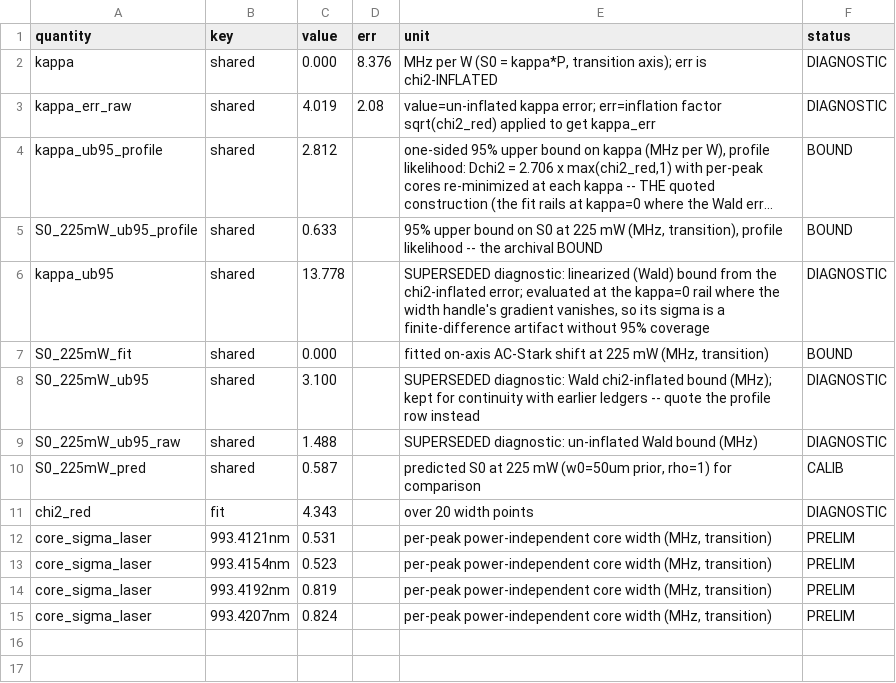
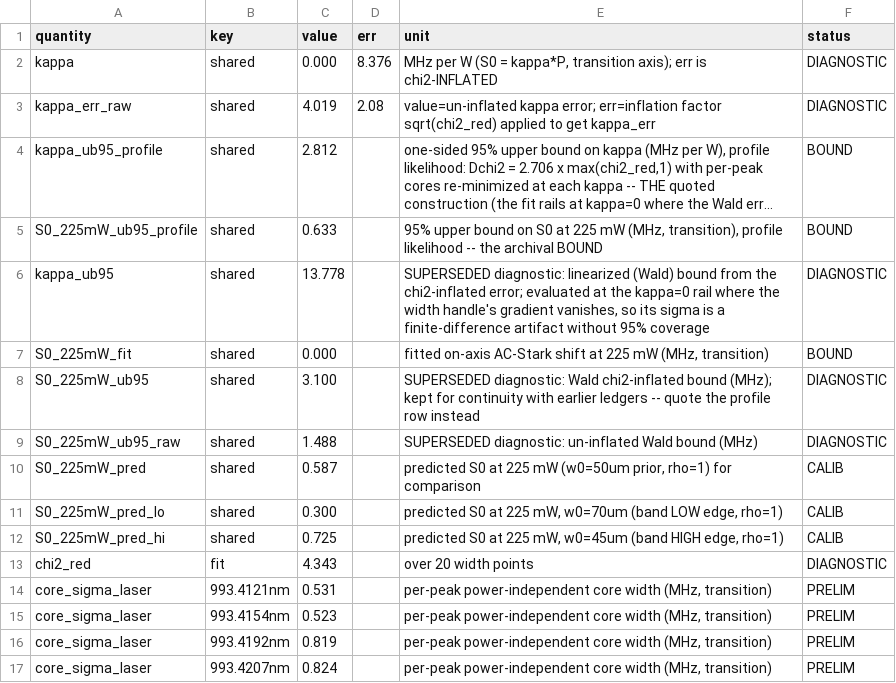
Before and after one commit to MichelangeloDondi/Rb-5S-6S-analysis, a CSV file: results/stark_sweep.csv, drawn as a sheet; long unchanged cells end in ….

Commit message:
Present the AC-Stark prediction as a w0-band; add a headline flag to the probe CSV
#2 (prediction as a range). C3d led with "sits just above the predicted
0.59 MHz" -- a point comparison that the OPEN w0 undercuts. The prediction
is now a band, computed in code from a new W0_BAND_M = (45, 70) um constant
(so 45-70 is never hand-typed): stark.fit_stark_sweep evaluates S0(225 mW)
at both edges (S0 ~ 1/w0^2 -> 0.30 at 70 um, 0.72 at 45 um; central 0.59 at
the 50 um prior), rho=1. The ledger reads S0_225mW_pred_lo/hi and reframes:
the < 0.63 bound "lands inside the predicted band 0.30-0.72" and already
"excludes the tight-waist (high-S0) top" while the lower reach and zero
remain allowed -- beginning to constrain, not merely consistent. The band
edges are guarded by the stark freshness canary (they are deterministic).
README keeps the central 0.59 (the canonical-gated value) unchanged.

#8 (unambiguous machine path). beta_self_probe.csv gains a `headline`
column (yes = the one-session model-independent bound, no = the
cross-session 130C lever variant), so the ledger and the canonical
_beta_bound_range select on `headline == "yes"` instead of matching a
free-text variant prefix.

```diff
--- a/results/stark_sweep.csv
+++ b/results/stark_sweep.csv
@@ -10,2 +10,4 @@ S0_225mW_ub95_raw,shared,1.488,,SUPERSEDED diagnostic: un-inflated Wald bound (M
 S0_225mW_pred,shared,0.587,,"predicted S0 at 225 mW (w0=50um prior, rho=1) for comparison",CALIB
+S0_225mW_pred_lo,shared,0.300,,"predicted S0 at 225 mW, w0=70um (band LOW edge, rho=1)",CALIB
+S0_225mW_pred_hi,shared,0.725,,"predicted S0 at 225 mW, w0=45um (band HIGH edge, rho=1)",CALIB
 chi2_red,fit,4.343,,over 20 width points,DIAGNOSTIC
```
Also changed, not shown: results/beta_self_probe.csv, 14 other files.
